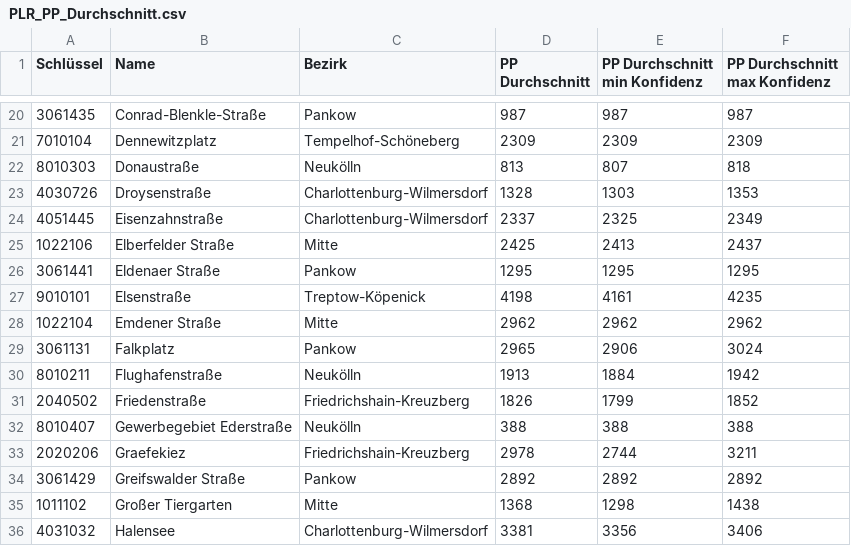
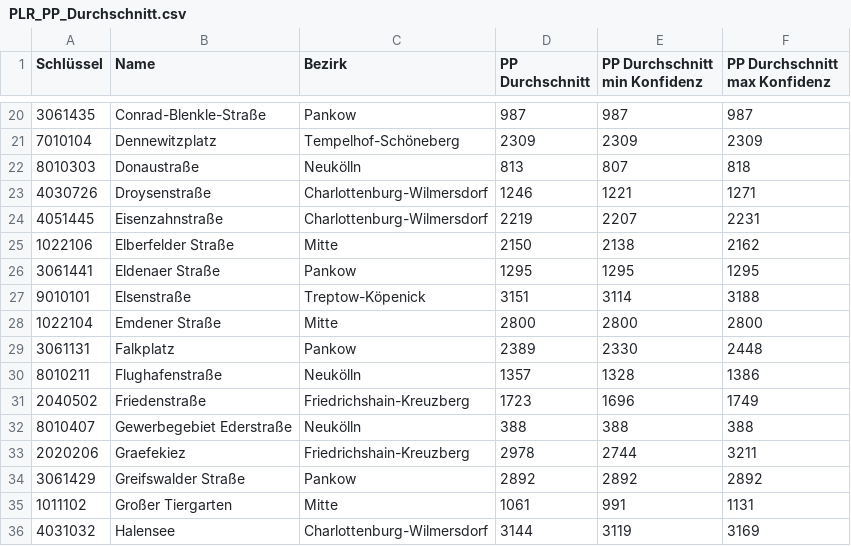
Before and after one commit to hanshack/parkplatztransform-data-analysis, a CSV file: data/out/PLR_PP_Durchschnitt.csv, drawn as a sheet; only a part is shown, gaps mark what is left out; the diff covers the shown part only.

```diff
--- a/data/out/PLR_PP_Durchschnitt.csv
+++ b/data/out/PLR_PP_Durchschnitt.csv
@@ -22,11 +22,11 @@ Schlüssel,Name,Bezirk,PP Durchschnitt,PP Durchschnitt min Konfidenz,PP Durchsch
 8010303,Donaustraße,Neukölln,813,807,818
-4030726,Droysenstraße,Charlottenburg-Wilmersdorf,1328,1303,1353
-4051445,Eisenzahnstraße,Charlottenburg-Wilmersdorf,2337,2325,2349
-1022106,Elberfelder Straße,Mitte,2425,2413,2437
+4030726,Droysenstraße,Charlottenburg-Wilmersdorf,1246,1221,1271
+4051445,Eisenzahnstraße,Charlottenburg-Wilmersdorf,2219,2207,2231
+1022106,Elberfelder Straße,Mitte,2150,2138,2162
 3061441,Eldenaer Straße,Pankow,1295,1295,1295
-9010101,Elsenstraße,Treptow-Köpenick,4198,4161,4235
-1022104,Emdener Straße,Mitte,2962,2962,2962
-3061131,Falkplatz,Pankow,2965,2906,3024
-8010211,Flughafenstraße,Neukölln,1913,1884,1942
-2040502,Friedenstraße,Friedrichshain-Kreuzberg,1826,1799,1852
+9010101,Elsenstraße,Treptow-Köpenick,3151,3114,3188
+1022104,Emdener Straße,Mitte,2800,2800,2800
+3061131,Falkplatz,Pankow,2389,2330,2448
+8010211,Flughafenstraße,Neukölln,1357,1328,1386
+2040502,Friedenstraße,Friedrichshain-Kreuzberg,1723,1696,1749
 8010407,Gewerbegebiet Ederstraße,Neukölln,388,388,388
@@ -34,3 +34,3 @@ Schlüssel,Name,Bezirk,PP Durchschnitt,PP Durchschnitt min Konfidenz,PP Durchsch
 3061429,Greifswalder Straße,Pankow,2892,2892,2892
-1011102,Großer Tiergarten,Mitte,1368,1298,1438
-4031032,Halensee,Charlottenburg-Wilmersdorf,3381,3356,3406
+1011102,Großer Tiergarten,Mitte,1061,991,1131
+4031032,Halensee,Charlottenburg-Wilmersdorf,3144,3119,3169
```
Also changed, not shown: 135 edited cells elsewhere in this file, data/out/PLR_PP_Flaeche_Strassenverkehr.csv, data/out/PLR_Vergleich_PP_Gruenflaeche.csv, 8 other files.
